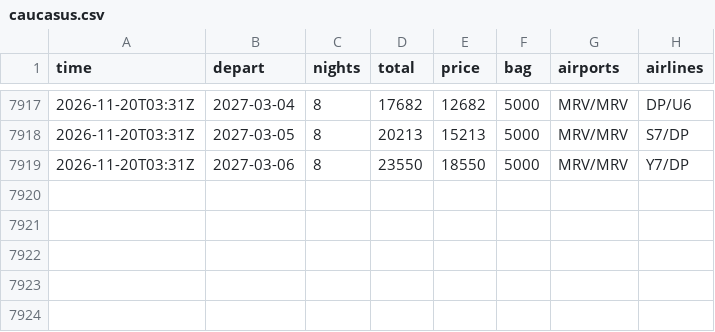
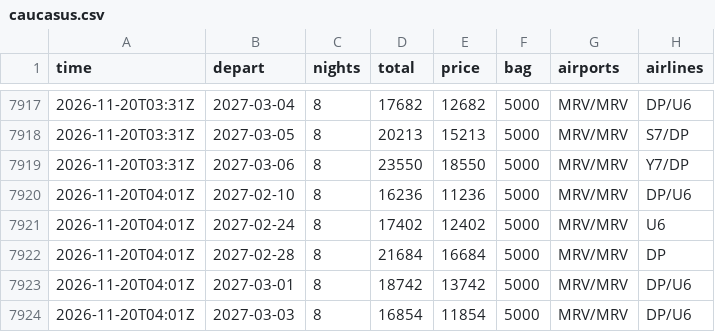
Before and after one commit to JohnLennon000/ski-tickets, a CSV file: docs/data/trips/caucasus.csv, drawn as a sheet; only a part is shown, gaps mark what is left out.

```diff
--- a/docs/data/trips/caucasus.csv
+++ b/docs/data/trips/caucasus.csv
@@ -7919 +7919,6 @@ time,depart,nights,total,price,bag,airports,airlines
 2026-11-20T03:31Z,2027-03-06,8,23550,18550,5000,MRV/MRV,Y7/DP
+2026-11-20T04:01Z,2027-02-10,8,16236,11236,5000,MRV/MRV,DP/U6
+2026-11-20T04:01Z,2027-02-24,8,17402,12402,5000,MRV/MRV,U6
+2026-11-20T04:01Z,2027-02-28,8,21684,16684,5000,MRV/MRV,DP
+2026-11-20T04:01Z,2027-03-01,8,18742,13742,5000,MRV/MRV,DP/U6
+2026-11-20T04:01Z,2027-03-03,8,16854,11854,5000,MRV/MRV,DP/U6
```
Also changed, not shown: docs/data/best.csv, docs/data/trips/polyana.csv, 3 other files.
